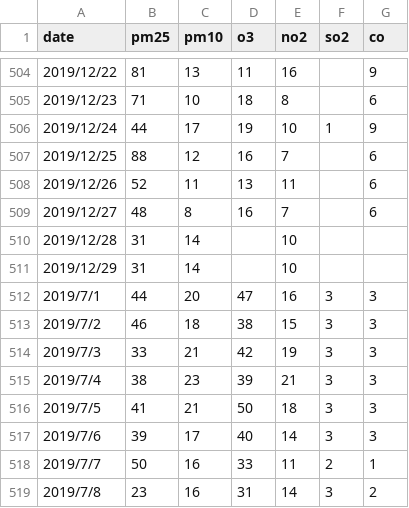
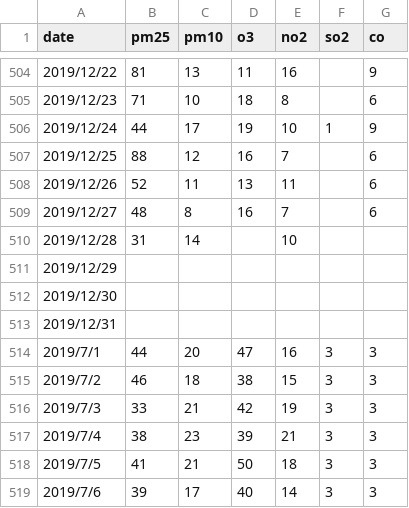
Before and after one commit to Aleksandra0/Projekt_ESI, a CSV file: pomiary.csv, drawn as a sheet; only a part is shown, gaps mark what is left out; the shorter side is filled out with more unchanged rows.

Commit message:
Update pomiary.csv

```diff
--- a/pomiary.csv
+++ b/pomiary.csv
@@ -510,3 +510,5 @@ date, pm25, pm10, o3, no2, so2, co
 2019/12/28, 31, 14, , 10, ,
-2019/12/29, 31, 14, , 10, ,
+2019/12/29, , , , , ,
+2019/12/30, , , , , ,
+2019/12/31, , , , , ,
 2019/7/1, 44, 20, 47, 16, 3, 3
```
